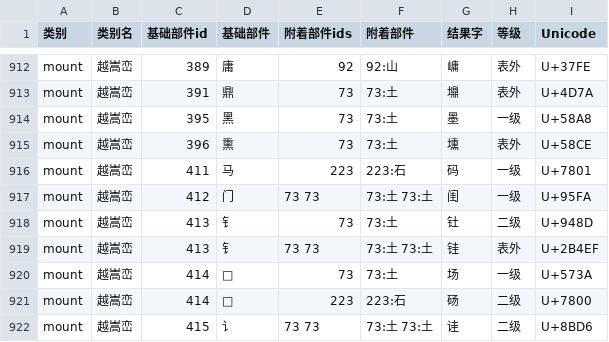
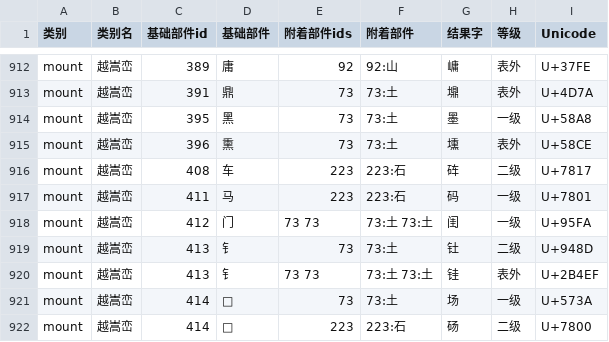
Before and after one commit to Dveissre/zigsaw, a CSV file: docs/reports/trial-rule-pools/outland-composites.csv, drawn as a sheet; only a part is shown, gaps mark what is left out; the shorter side is filled out with more unchanged rows.

```diff
--- a/docs/reports/trial-rule-pools/outland-composites.csv
+++ b/docs/reports/trial-rule-pools/outland-composites.csv
@@ -915,2 +915,3 @@ mount,越嵩峦,395,黑,73,73:土,墨,一级,U+58A8
 mount,越嵩峦,396,熏,73,73:土,壎,表外,U+58CE
+mount,越嵩峦,408,车,223,223:石,砗,二级,U+7817
 mount,越嵩峦,411,马,223,223:石,码,一级,U+7801
```
Also changed, not shown: data-source/char_sym_tongyong_trad.csv, docs/component-glyph-priority.csv, 28 other files.
